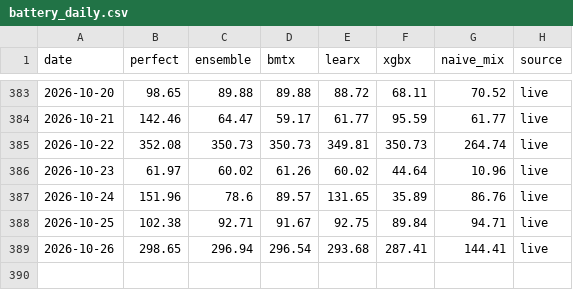
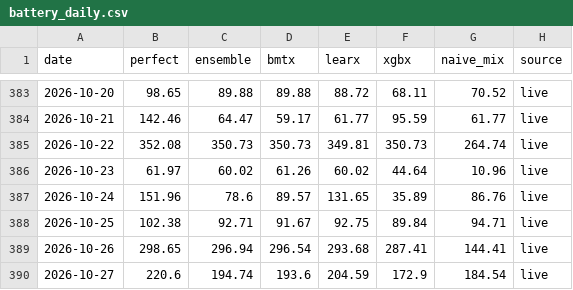
Before and after one commit to jacobazu/dk1-price-forecasting, a CSV file: results/battery_daily.csv, drawn as a sheet; only a part is shown, gaps mark what is left out; the diff names each change by its address in the sheet, - before the commit and + after, or states it on an @@ line.

```diff
--- a/results/battery_daily.csv
+++ b/results/battery_daily.csv
+row 390: 2026-10-27 | 220.6 | 194.74 | 193.6 | 204.59 | 172.9 | 184.54 | live
```
Also changed, not shown: forecasts/forecasts_live.csv, live/entsoe_timing.csv, 19 other files.
